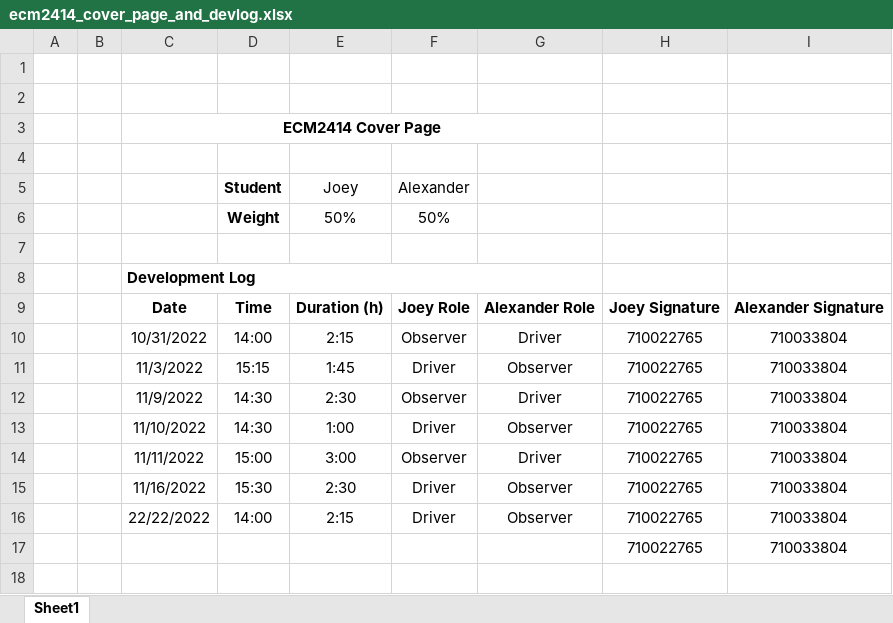
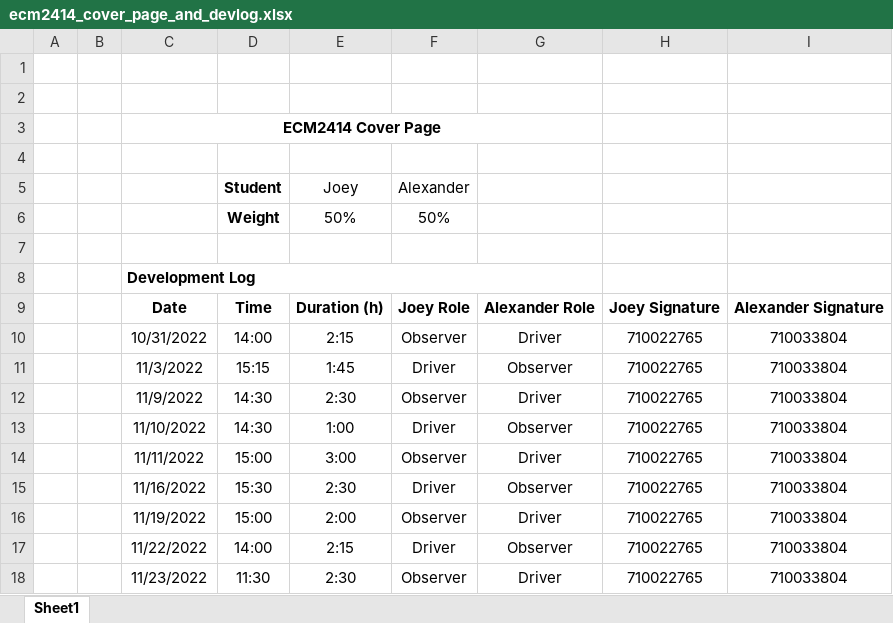
Before and after one commit to Remulos44/Threaded-Card-Game, an Excel workbook: res/ecm2414_cover_page_and_devlog.xlsx, sheet Sheet1, drawn as a sheet; values as stored, in another font and other column widths than the file's, no borders; removed rows and columns are numbered as before the commit, all else as after; the diff names each change by its address in the sheet, - before the commit and + after, or states it on an @@ line.

```diff
--- a/res/ecm2414_cover_page_and_devlog.xlsx (sheet Sheet1)
+++ b/res/ecm2414_cover_page_and_devlog.xlsx (sheet Sheet1)
+row 16:  |  | 11/19/2022 | 15:00 | 2:00 | Observer | Driver | 710022765 | 710033804
-C17: 22/22/2022
+C17: 11/22/2022
-row 17:  |  |  |  |  |  |  | 710022765 | 710033804
+row 18:  |  | 11/23/2022 | 11:30 | 2:30 | Observer | Driver | 710022765 | 710033804
```
Also changed, not shown: 6 other files.
